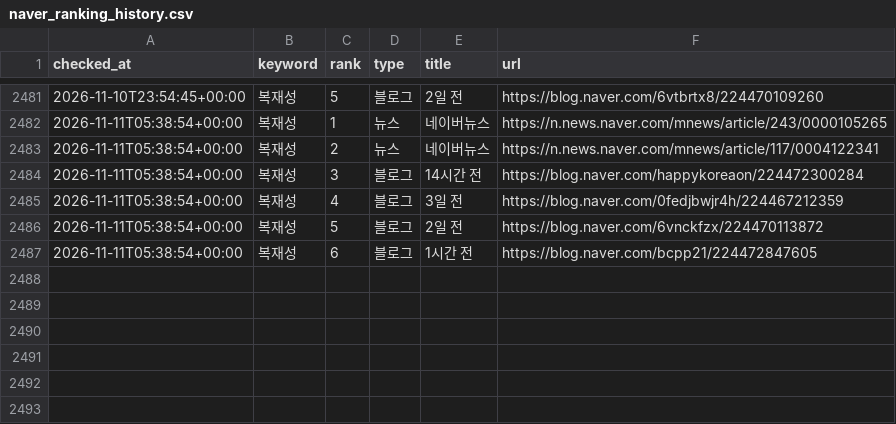
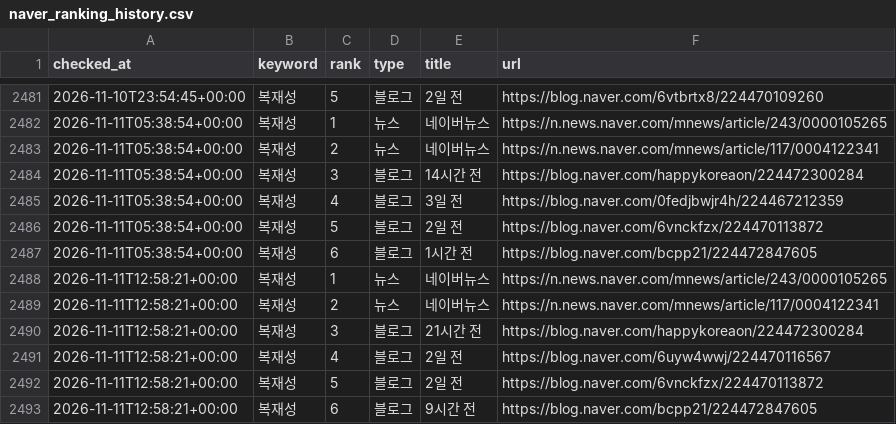
Before and after one commit to hanjaein/jisikgwangjang, a CSV file: data/naver_ranking_history.csv, drawn as a sheet; only a part is shown, gaps mark what is left out; the diff names each change by its address in the sheet, - before the commit and + after, or states it on an @@ line.

```diff
--- a/data/naver_ranking_history.csv
+++ b/data/naver_ranking_history.csv
+row 2488: 2026-11-11T12:58:21+00:00 | 복재성 | 1 | 뉴스 | 네이버뉴스 | https://n.news.naver.com/mnews/article/243/0000105265
+row 2489: 2026-11-11T12:58:21+00:00 | 복재성 | 2 | 뉴스 | 네이버뉴스 | https://n.news.naver.com/mnews/article/117/0004122341
+row 2490: 2026-11-11T12:58:21+00:00 | 복재성 | 3 | 블로그 | 21시간 전 | https://blog.naver.com/happykoreaon/224472300284
+row 2491: 2026-11-11T12:58:21+00:00 | 복재성 | 4 | 블로그 | 2일 전 | https://blog.naver.com/6uyw4wwj/224470116567
+row 2492: 2026-11-11T12:58:21+00:00 | 복재성 | 5 | 블로그 | 2일 전 | https://blog.naver.com/6vnckfzx/224470113872
+row 2493: 2026-11-11T12:58:21+00:00 | 복재성 | 6 | 블로그 | 9시간 전 | https://blog.naver.com/bcpp21/224472847605
```
Also changed, not shown: 1 other file.
